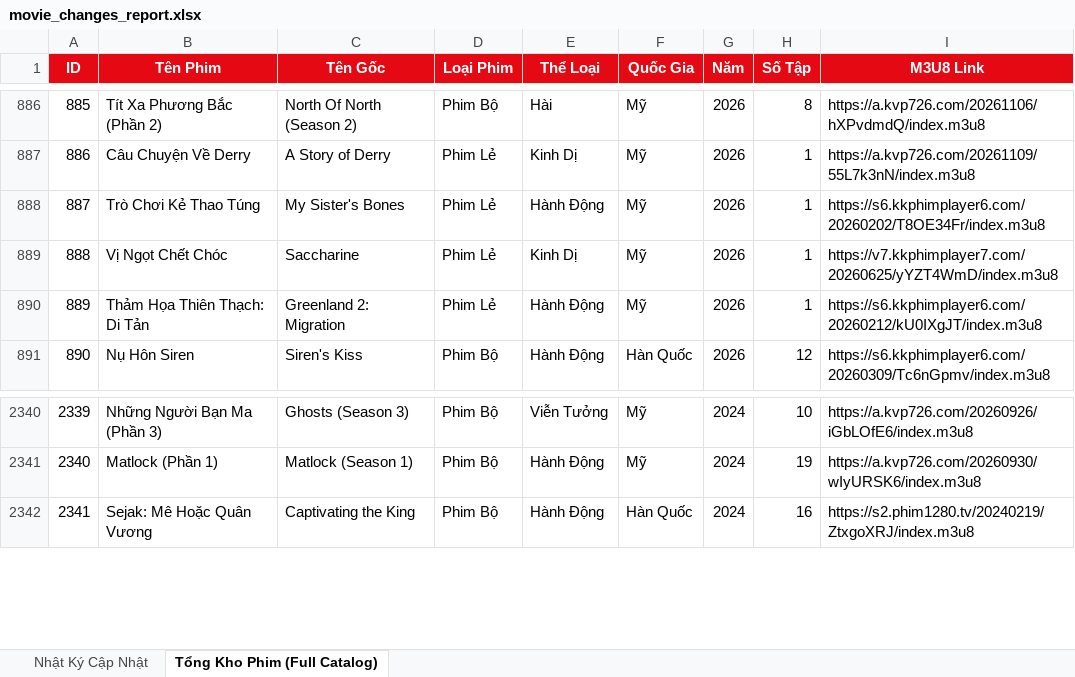
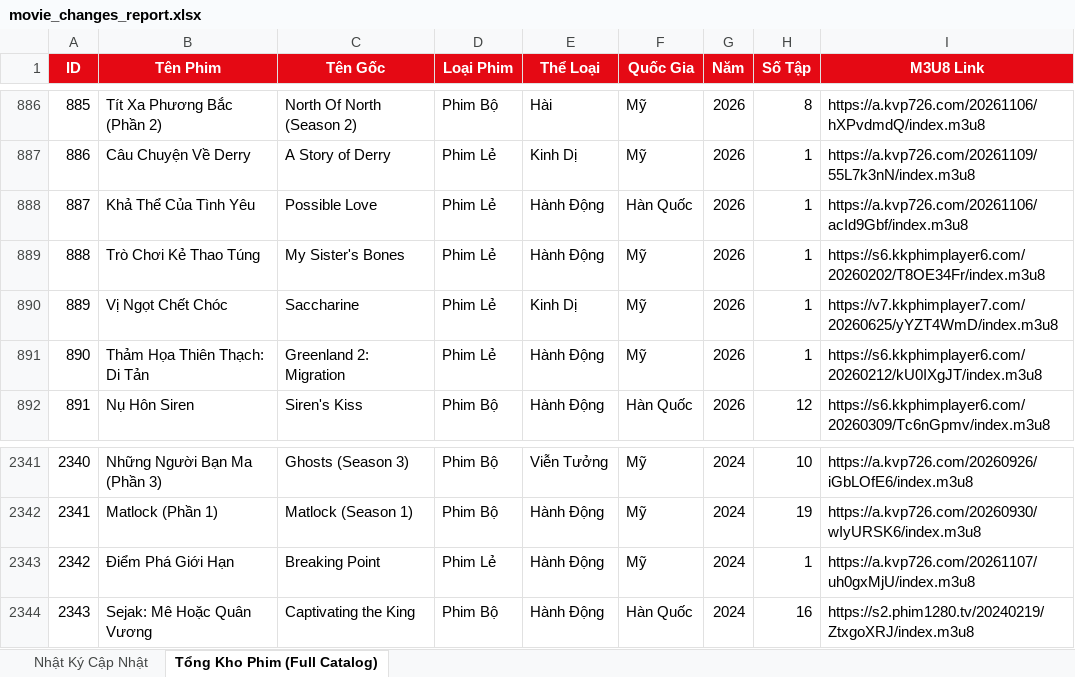
Before and after one commit to exorcisthb/Phim, an Excel workbook: movie_changes_report.xlsx, sheet Tổng Kho Phim (Full Catalog), drawn as a sheet; only a part is shown, gaps mark what is left out; values as stored, in another font and other column widths than the file's, no borders; addresses are those after the commit; the diff names each change by its address in the sheet, - before the commit and + after, or states it on an @@ line.

```diff
--- a/movie_changes_report.xlsx (sheet Tổng Kho Phim (Full Catalog))
+++ b/movie_changes_report.xlsx (sheet Tổng Kho Phim (Full Catalog))
+row 888: 887 | Khả Thể Của Tình Yêu | Possible Love | Phim Lẻ | Hành Động | Hàn Quốc | 2026 | 1 | https://a.kvp726.com/20261106/acId9Gbf/index.m3u8
@@ column A (ID) renumbered from row 889 down @@
+row 2343: 2342 | Điểm Phá Giới Hạn | Breaking Point | Phim Lẻ | Hành Động | Mỹ | 2024 | 1 | https://a.kvp726.com/20261107/uh0gxMjU/index.m3u8
```
Also changed, not shown: sheet Nhật Ký Cập Nhật, 2 other files.
